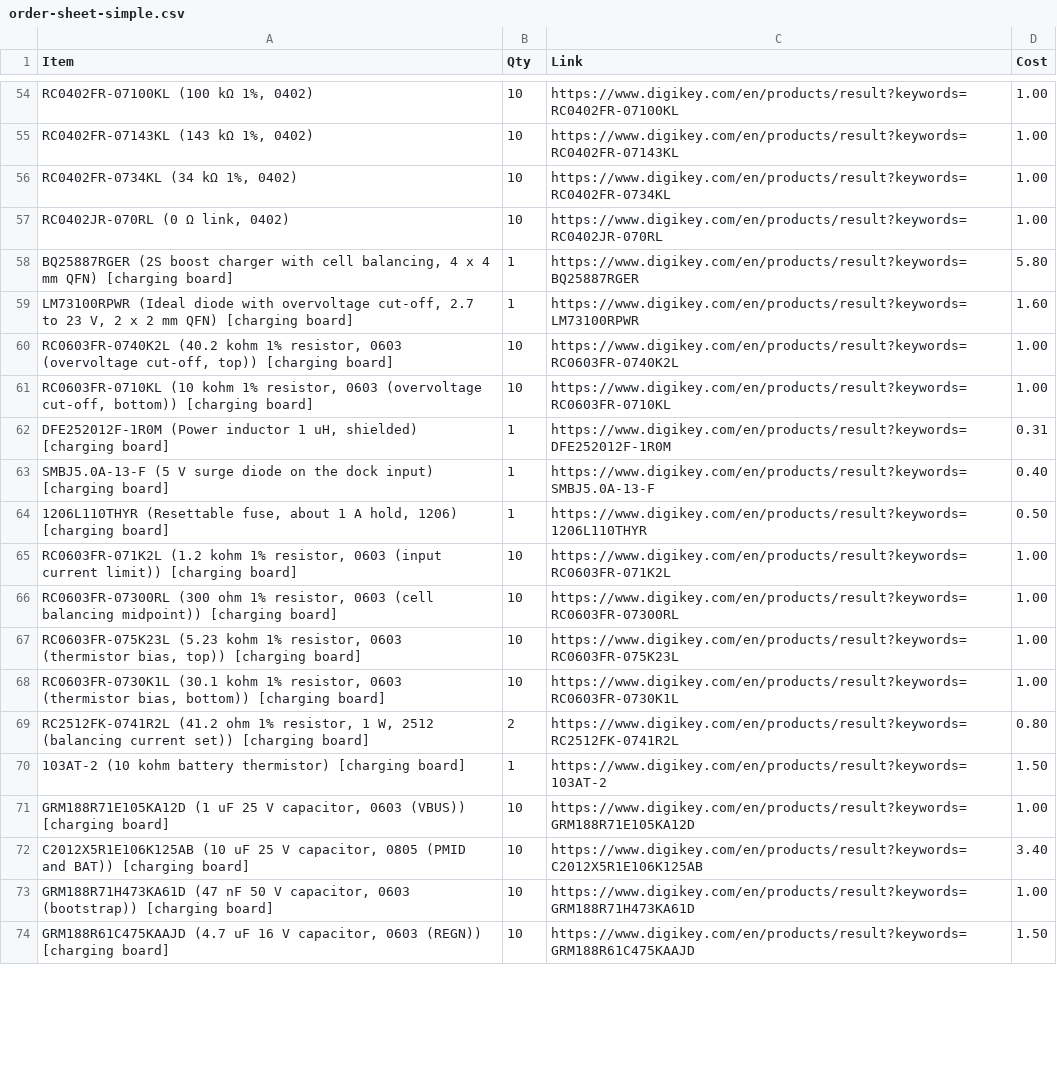
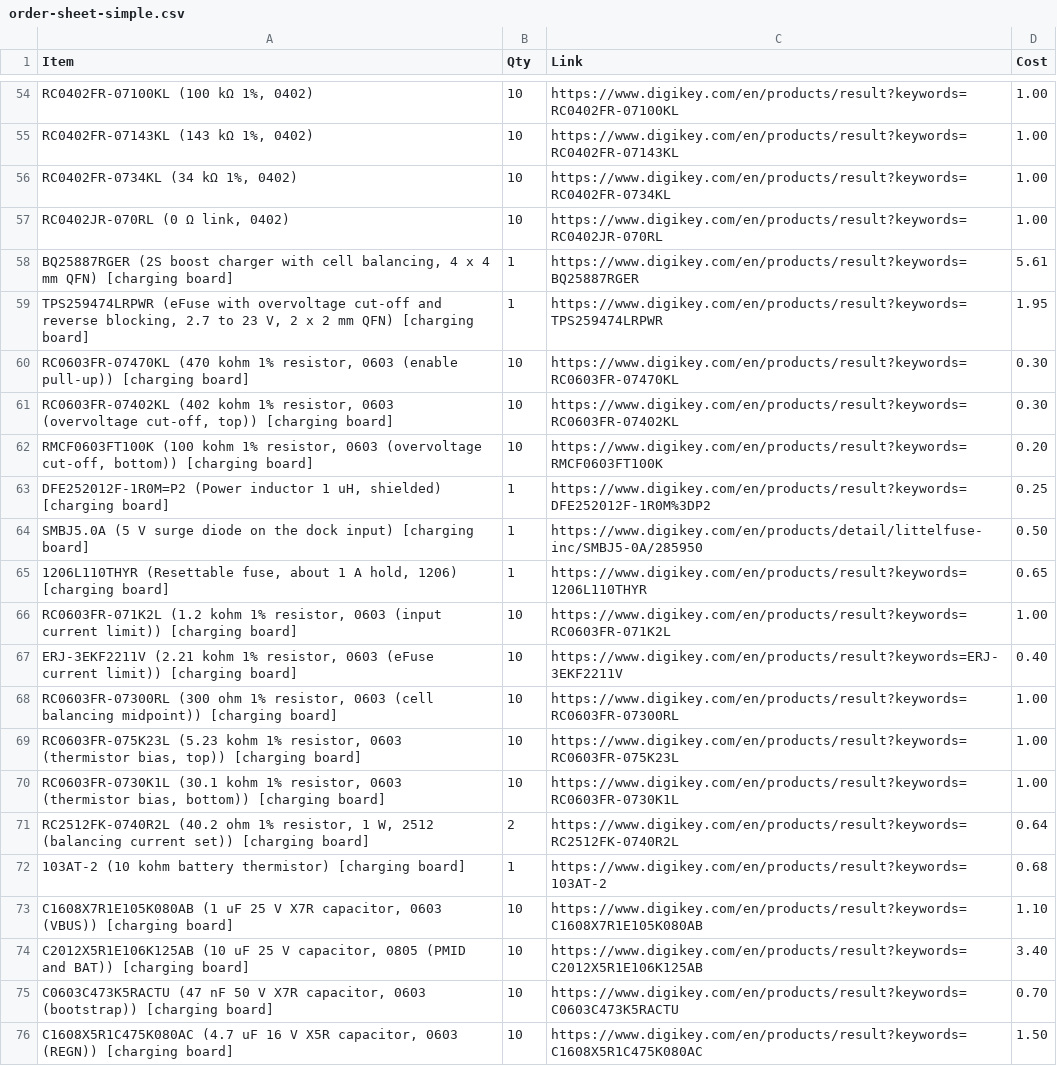
Before and after one commit to pranavs41/tar-team1-hardware, a CSV file: docs/order-sheet-simple.csv, drawn as a sheet; only a part is shown, gaps mark what is left out; removed rows and columns are numbered as before the commit, all else as after; the diff covers the shown part only; the diff names each change by its address in the sheet, - before the commit and + after, or states it on an @@ line.

```diff
--- a/docs/order-sheet-simple.csv
+++ b/docs/order-sheet-simple.csv
-D58 (Cost): 5.80
+D58 (Cost): 5.61
-row 59: LM73100RPWR (Ideal diode with overvoltage cut-off, 2.7 to 23 V, 2 x 2 mm QFN) [charging board] | 1 | https://www.digikey.com/en/products/result?keywords=LM73100RPWR | 1.60
+row 59: TPS259474LRPWR (eFuse with overvoltage cut-off and reverse blocking, 2.7 to 23 V, 2 x 2 mm QFN) [charging board] | 1 | https://www.digikey.com/en/products/result?keywords=TPS259474LRPWR | 1.95
+row 60: RC0603FR-07470KL (470 kohm 1% resistor, 0603 (enable pull-up)) [charging board] | 10 | https://www.digikey.com/en/products/result?keywords=RC0603FR-07470KL | 0.30
-A61 (Item): RC0603FR-0740K2L (40.2 kohm 1%…
+A61 (Item): RC0603FR-07402KL (402 kohm 1%…
-C61 (Link): https://www.digikey.com/en/products/result?keywords=RC0603FR-0740K2L
+C61 (Link): https://www.digikey.com/en/products/result?keywords=RC0603FR-07402KL
-D61 (Cost): 1.00
+D61 (Cost): 0.30
-A62 (Item): RC0603FR-0710KL (10 kohm 1%…
+A62 (Item): RMCF0603FT100K (100 kohm 1%…
-C62 (Link): https://www.digikey.com/en/products/result?keywords=RC0603FR-0710KL
+C62 (Link): https://www.digikey.com/en/products/result?keywords=RMCF0603FT100K
-D62 (Cost): 1.00
+D62 (Cost): 0.20
-A63 (Item): DFE252012F-1R0M (Power inductor…
+A63 (Item): DFE252012F-1R0M=P2 (Power inductor…
-C63 (Link): https://www.digikey.com/en/products/result?keywords=DFE252012F-1R0M
+C63 (Link): https://www.digikey.com/en/products/result?keywords=DFE252012F-1R0M%3DP2
-D63 (Cost): 0.31
+D63 (Cost): 0.25
-A64 (Item): SMBJ5.0A-13-F (5 V…
+A64 (Item): SMBJ5.0A (5 V…
-C64 (Link): https://www.digikey.com/en/products/result?keywords=SMBJ5.0A-13-F
+C64 (Link): https://www.digikey.com/en/products/detail/littelfuse-inc/SMBJ5-0A/285950
-D64 (Cost): 0.40
+D64 (Cost): 0.50
-D65 (Cost): 0.50
+D65 (Cost): 0.65
+row 67: ERJ-3EKF2211V (2.21 kohm 1% resistor, 0603 (eFuse current limit)) [charging board] | 10 | https://www.digikey.com/en/products/result?keywords=ERJ-3EKF2211V | 0.40
-A71 (Item): RC2512FK-0741R2L (41.2 ohm 1%…
+A71 (Item): RC2512FK-0740R2L (40.2 ohm 1%…
-C71 (Link): https://www.digikey.com/en/products/result?keywords=RC2512FK-0741R2L
+C71 (Link): https://www.digikey.com/en/products/result?keywords=RC2512FK-0740R2L
-D71 (Cost): 0.80
+D71 (Cost): 0.64
-D72 (Cost): 1.50
+D72 (Cost): 0.68
-A73 (Item): GRM188R71E105KA12D (1 uF 25 V capacitor, 0603…
+A73 (Item): C1608X7R1E105K080AB (1 uF 25 V X7R capacitor, 0603…
-C73 (Link): https://www.digikey.com/en/products/result?keywords=GRM188R71E105KA12D
+C73 (Link): https://www.digikey.com/en/products/result?keywords=C1608X7R1E105K080AB
-D73 (Cost): 1.00
+D73 (Cost): 1.10
-A75 (Item): GRM188R71H473KA61D (47 nF 50 V capacitor, 0603…
+A75 (Item): C0603C473K5RACTU (47 nF 50 V X7R capacitor, 0603…
-C75 (Link): https://www.digikey.com/en/products/result?keywords=GRM188R71H473KA61D
+C75 (Link): https://www.digikey.com/en/products/result?keywords=C0603C473K5RACTU
-D75 (Cost): 1.00
+D75 (Cost): 0.70
-A76 (Item): GRM188R61C475KAAJD (4.7 uF 16 V capacitor, 0603…
+A76 (Item): C1608X5R1C475K080AC (4.7 uF 16 V X5R capacitor, 0603…
-C76 (Link): https://www.digikey.com/en/products/result?keywords=GRM188R61C475KAAJD
+C76 (Link): https://www.digikey.com/en/products/result?keywords=C1608X5R1C475K080AC
```
Also changed, not shown: 4 edited cells elsewhere in this file, docs/full-order-sheet.csv, 1 other file.
